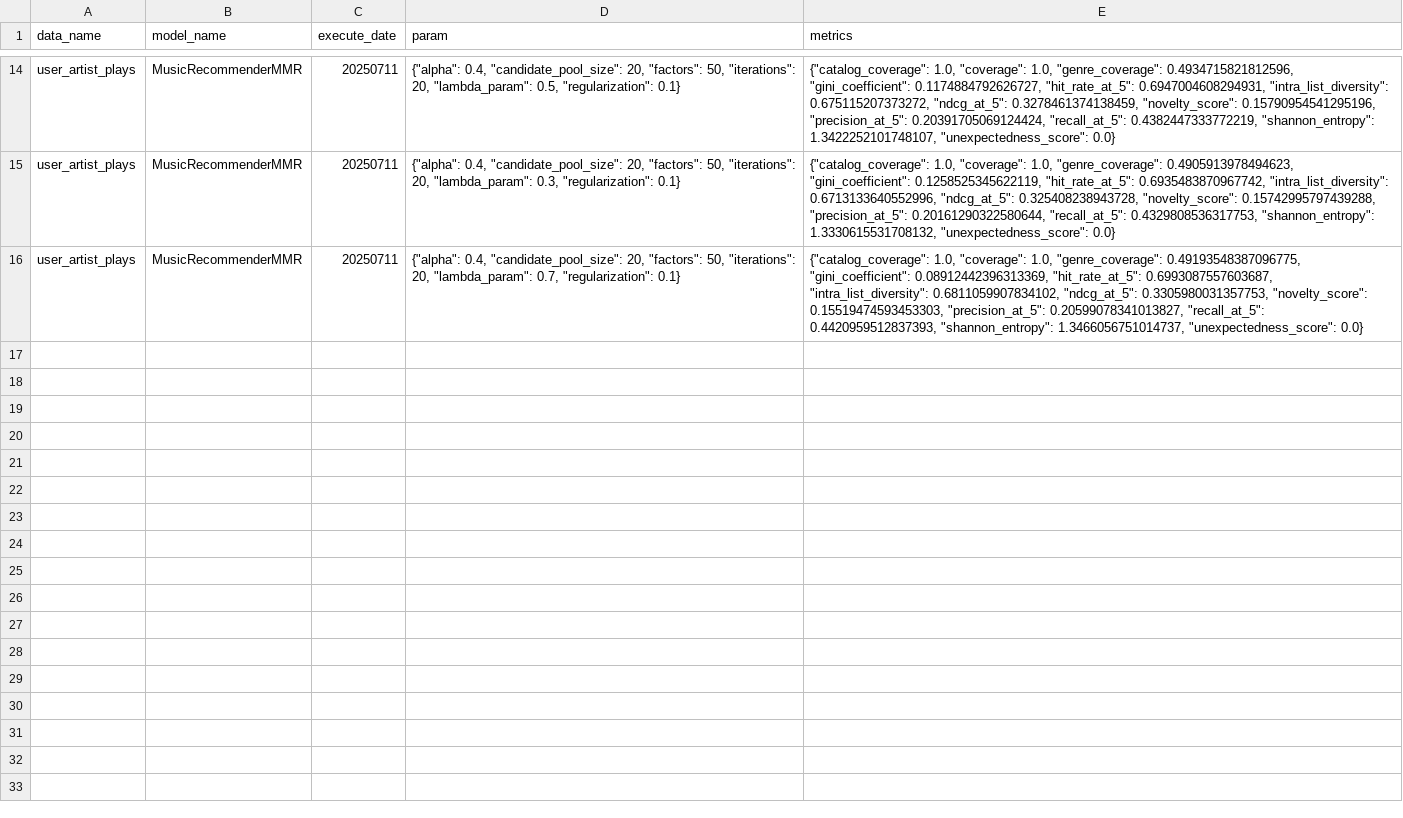
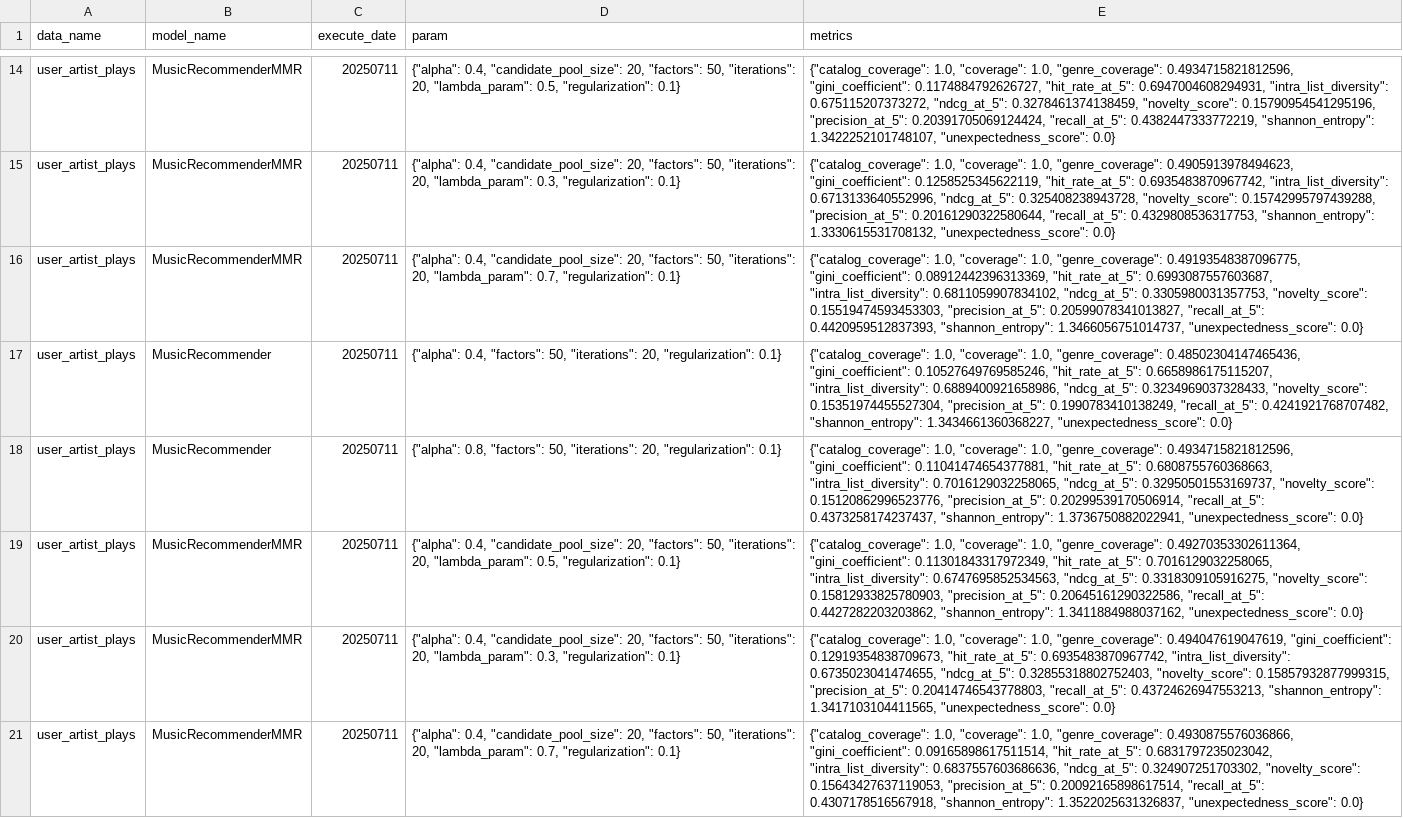
Before and after one commit to AbeTai/red-demo, a CSV file: results/evaluation_results.csv, drawn as a sheet; only a part is shown, gaps mark what is left out; the diff names each change by its address in the sheet, - before the commit and + after, or states it on an @@ line.

```diff
--- a/results/evaluation_results.csv
+++ b/results/evaluation_results.csv
+row 17: user_artist_plays | MusicRecommender | 20250711 | {"alpha": 0.4, "factors": 50, "iterations": 20, "regularization": 0.1} | {"catalog_coverage": 1.0, "coverage": 1.0, "genre_coverage": 0.48502304147465436, "gini_coefficient": 0.10527649769585246, "hit_rate_at_5": 0.6658986175115207, "intra_list_diversity": 0.6889400921658986, "ndcg_at_5": 0.3234969037328433, "novelty_score": 0.15351974455527304, "precision_at_5": 0.1990783410138249, "recall_at_5": 0.4241921768707482, "shannon_entropy": 1.3434661360368227, "unexpectedness_score": 0.0}
+row 18: user_artist_plays | MusicRecommender | 20250711 | {"alpha": 0.8, "factors": 50, "iterations": 20, "regularization": 0.1} | {"catalog_coverage": 1.0, "coverage": 1.0, "genre_coverage": 0.4934715821812596, "gini_coefficient": 0.11041474654377881, "hit_rate_at_5": 0.6808755760368663, "intra_list_diversity": 0.7016129032258065, "ndcg_at_5": 0.32950501553169737, "novelty_score": 0.15120862996523776, "precision_at_5": 0.20299539170506914, "recall_at_5": 0.4373258174237437, "shannon_entropy": 1.3736750882022941, "unexpectedness_score": 0.0}
+row 19: user_artist_plays | MusicRecommenderMMR | 20250711 | {"alpha": 0.4, "candidate_pool_size": 20, "factors": 50, "iterations": 20, "lambda_param": 0.5, "regularization": 0.1} | {"catalog_coverage": 1.0, "coverage": 1.0, "genre_coverage": 0.49270353302611364, "gini_coefficient": 0.11301843317972349, "hit_rate_at_5": 0.7016129032258065, "intra_list_diversity": 0.6747695852534563, "ndcg_at_5": 0.3318309105916275, "novelty_score": 0.15812933825780903, "precision_at_5": 0.20645161290322586, "recall_at_5": 0.4427282203203862, "shannon_entropy": 1.3411884988037162, "unexpectedness_score": 0.0}
+row 20: user_artist_plays | MusicRecommenderMMR | 20250711 | {"alpha": 0.4, "candidate_pool_size": 20, "factors": 50, "iterations": 20, "lambda_param": 0.3, "regularization": 0.1} | {"catalog_coverage": 1.0, "coverage": 1.0, "genre_coverage": 0.494047619047619, "gini_coefficient": 0.12919354838709673, "hit_rate_at_5": 0.6935483870967742, "intra_list_diversity": 0.6735023041474655, "ndcg_at_5": 0.32855318802752403, "novelty_score": 0.15857932877999315, "precision_at_5": 0.20414746543778803, "recall_at_5": 0.43724626947553213, "shannon_entropy": 1.3417103104411565, "unexpectedness_score": 0.0}
+row 21: user_artist_plays | MusicRecommenderMMR | 20250711 | {"alpha": 0.4, "candidate_pool_size": 20, "factors": 50, "iterations": 20, "lambda_param": 0.7, "regularization": 0.1} | {"catalog_coverage": 1.0, "coverage": 1.0, "genre_coverage": 0.4930875576036866, "gini_coefficient": 0.09165898617511514, "hit_rate_at_5": 0.6831797235023042, "intra_list_diversity": 0.6837557603686636, "ndcg_at_5": 0.324907251703302, "novelty_score": 0.15643427637119053, "precision_at_5": 0.20092165898617514, "recall_at_5": 0.4307178516567918, "shannon_entropy": 1.3522025631326837, "unexpectedness_score": 0.0}
```
Also changed, not shown: 4 other files.
